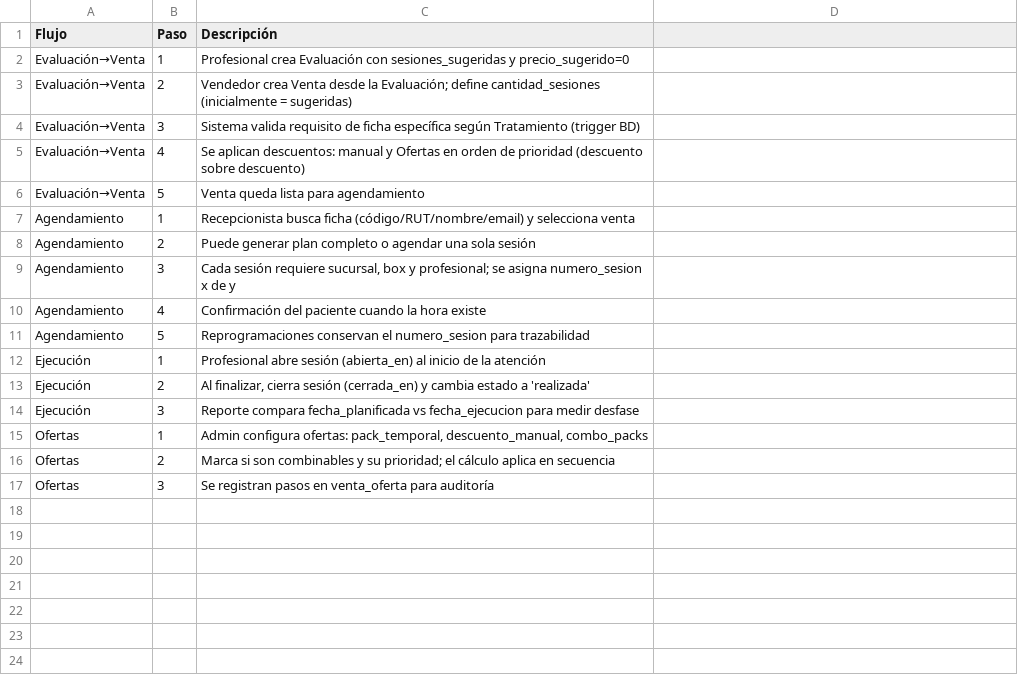
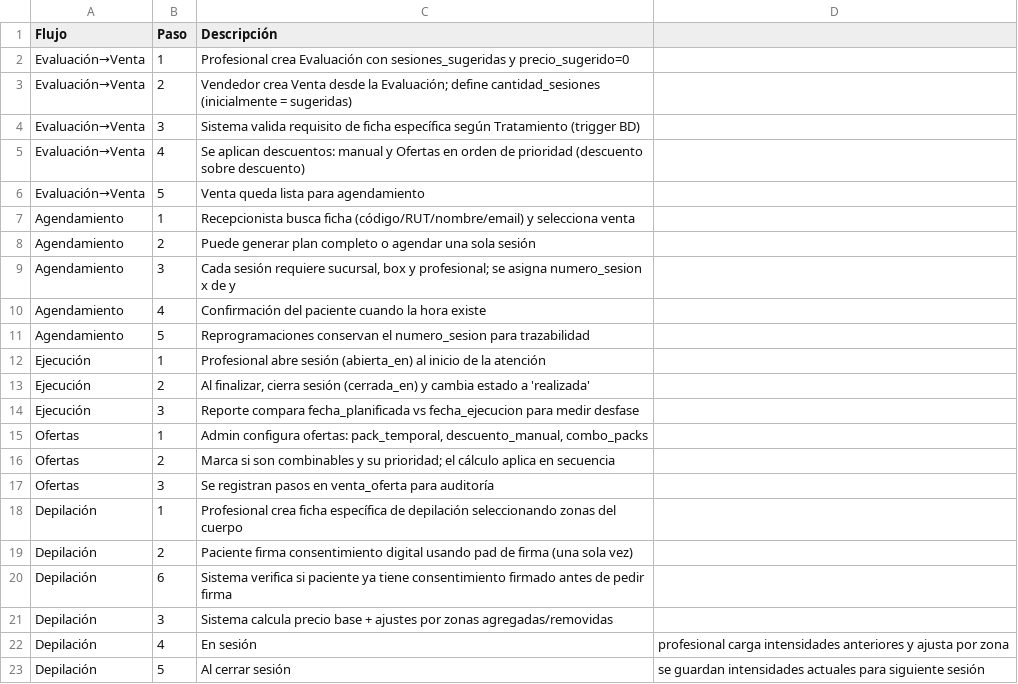
Before and after one commit to jupahefi/clinica-beleza, a CSV file: docs/Flows.csv, drawn as a sheet; the diff names each change by its address in the sheet, - before the commit and + after, or states it on an @@ line.

```diff
--- a/docs/Flows.csv
+++ b/docs/Flows.csv
+row 18: Depilación | 1 | Profesional crea ficha específica de depilación seleccionando zonas del cuerpo
+row 19: Depilación | 2 | Paciente firma consentimiento digital usando pad de firma (una sola vez)
+row 20: Depilación | 6 | Sistema verifica si paciente ya tiene consentimiento firmado antes de pedir firma
+row 21: Depilación | 3 | Sistema calcula precio base + ajustes por zonas agregadas/removidas
+row 22: Depilación | 4 | En sesión | profesional carga intensidades anteriores y ajusta por zona
+row 23: Depilación | 5 | Al cerrar sesión | se guardan intensidades actuales para siguiente sesión
```
Also changed, not shown: docs/AcceptanceCriteria.csv, docs/BusinessRules.csv, 34 other files.
